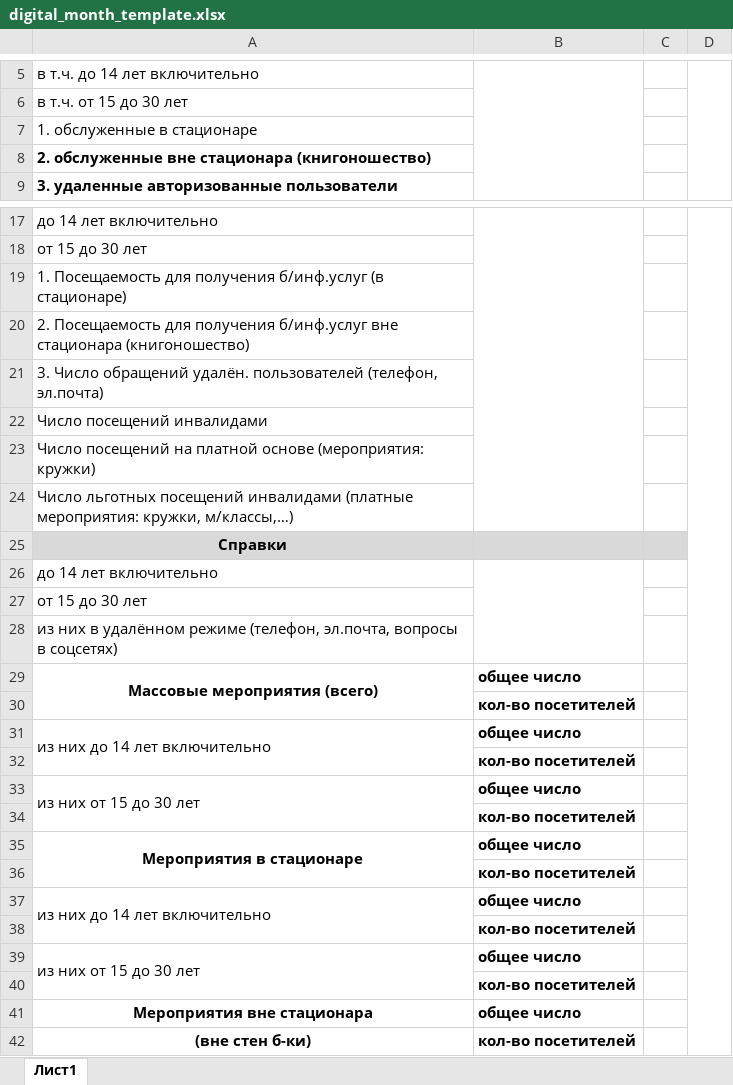
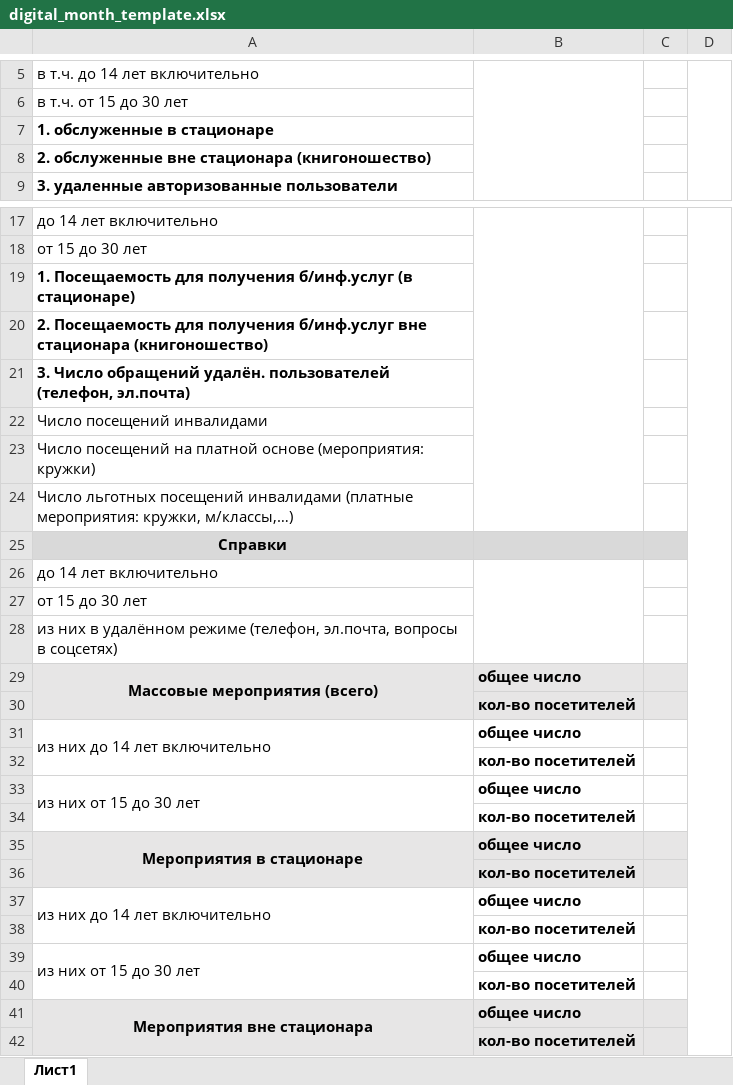
Before and after one commit to checkago/erp, an Excel workbook: apps/reports/excell/digital_month_template.xlsx, sheet Лист1, drawn as a sheet; only a part is shown, gaps mark what is left out; values as stored, in another font and other column widths than the file's, no borders; the diff names each change by its address in the sheet, - before the commit and + after, or states it on an @@ line.

Commit message:
квартальный

```diff
--- a/apps/reports/excell/digital_month_template.xlsx (sheet Лист1)
+++ b/apps/reports/excell/digital_month_template.xlsx (sheet Лист1)
-A7 bold: off
+A7 bold: on
-A19:A21 bold: off
+A19:A21 bold: on
-A29:C30 fill: none
+A29:C30 fill: #E7E6E6
-A35:C36 fill: none
+A35:C36 fill: #E7E6E6
-A41:C42 fill: none
+A41:C42 fill: #E7E6E6
+A41:A42 merged
-A42: (вне стен б-ки)
+A42: (empty)
```
